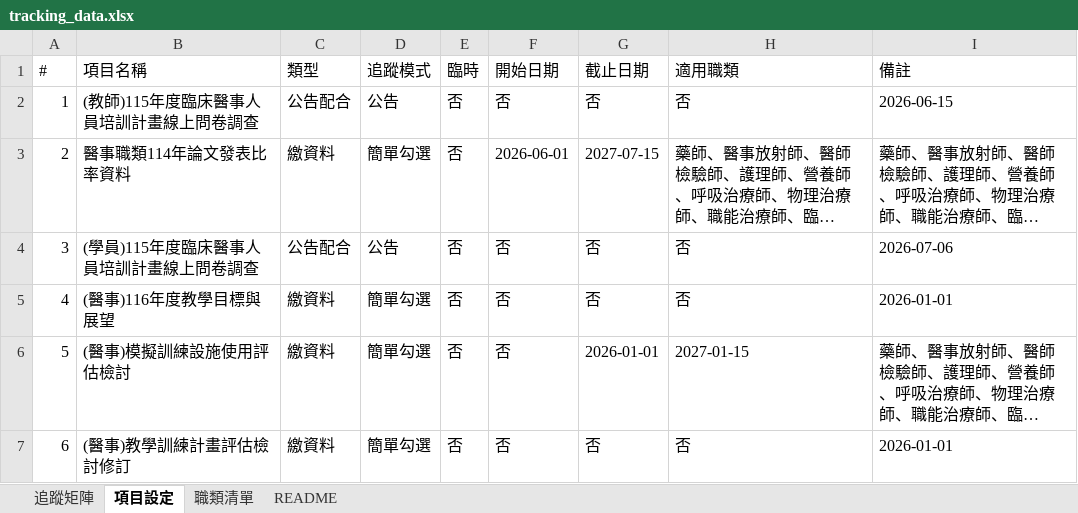
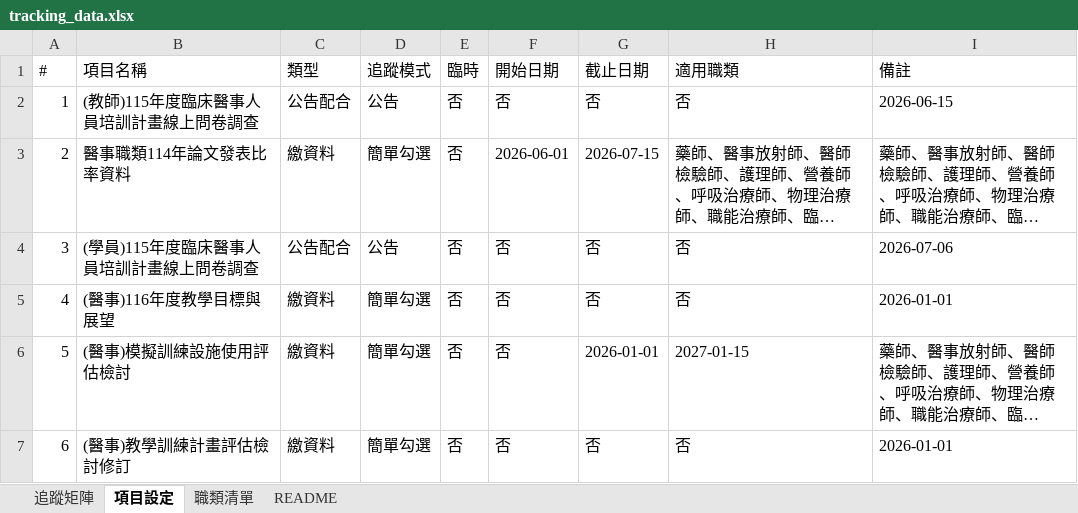
Before and after one commit to jmmvudci/teaching-tracking, an Excel workbook: tracking_data.xlsx, sheet 項目設定, drawn as a sheet; long unchanged cells end in …; values as stored, in another font and other column widths than the file's, no borders; the diff names each change by its address in the sheet, - before the commit and + after, or states it on an @@ line.

```diff
--- a/tracking_data.xlsx (sheet 項目設定)
+++ b/tracking_data.xlsx (sheet 項目設定)
-G3 (截止日期): 2027-07-15
+G3 (截止日期): 2026-07-15
```
Also changed, not shown: sheet README, sheet 追蹤矩陣.
